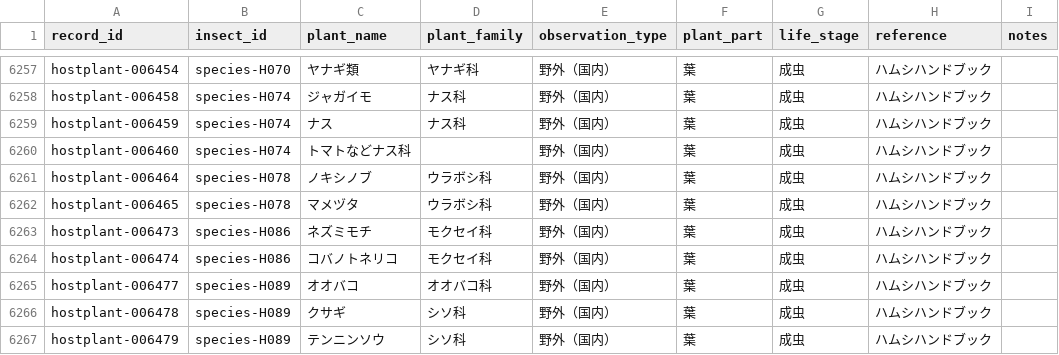
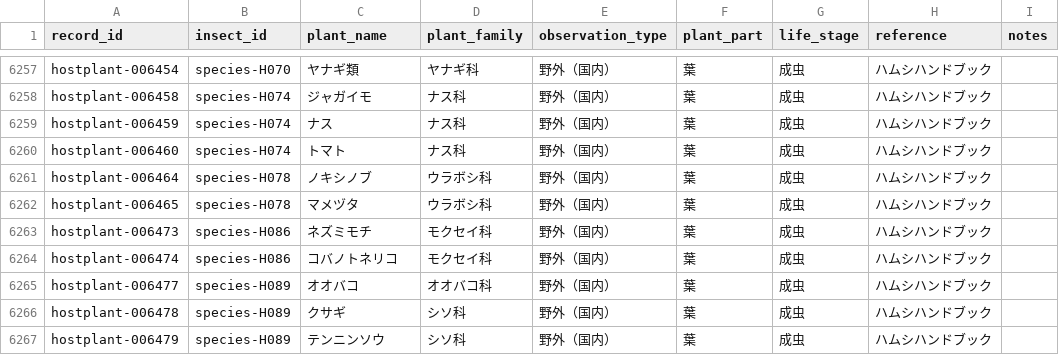
Before and after one commit to orau98/orau98.github.io, a CSV file: public/hostplants.csv, drawn as a sheet; only a part is shown, gaps mark what is left out.

```diff
--- a/public/hostplants.csv
+++ b/public/hostplants.csv
@@ -6260,3 +6260,3 @@ hostplant-006458,species-H074,ジャガイモ,ナス科,野外（国内）,葉,
 hostplant-006459,species-H074,ナス,ナス科,野外（国内）,葉,成虫,ハムシハンドブック,
-hostplant-006460,species-H074,トマトなどナス科,,野外（国内）,葉,成虫,ハムシハンドブック,
+hostplant-006460,species-H074,トマト,ナス科,野外（国内）,葉,成虫,ハムシハンドブック,
 hostplant-006464,species-H078,ノキシノブ,ウラボシ科,野外（国内）,葉,成虫,ハムシハンドブック,
```
Also changed, not shown: 19 other files.
